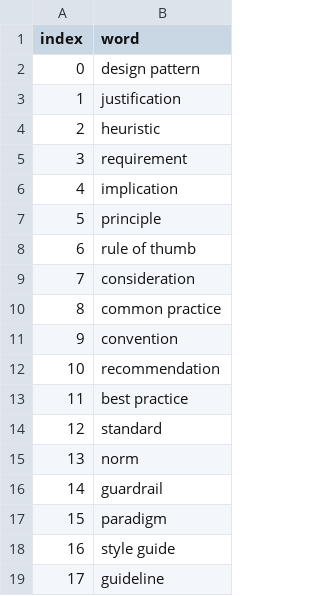
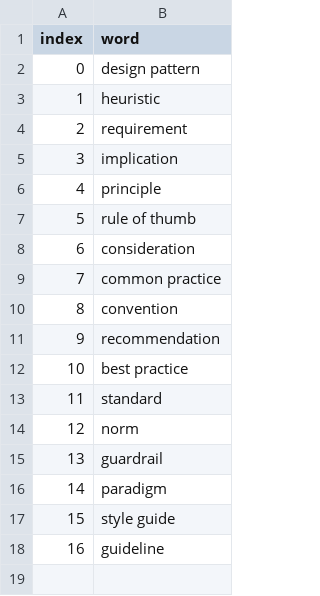
Before and after one commit to SchlossVRL/vis_guidelines, a CSV file: data/targets.csv, drawn as a sheet; removed rows and columns are numbered as before the commit, all else as after; the diff names each change by its address in the sheet, - before the commit and + after, or states it on an @@ line.

```diff
--- a/data/targets.csv
+++ b/data/targets.csv
-row 3: 1 | justification
@@ column A (index) renumbered from row 3 down @@
```
Also changed, not shown: data/responses.csv, 2 other files.
